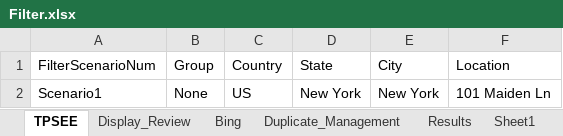
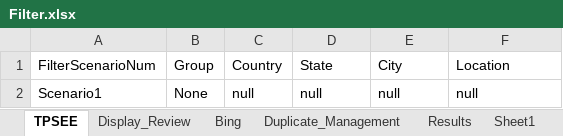
Before and after one commit to DAC-Projects/DACAutomation, an Excel workbook: data/Filter.xlsx, sheet TPSEE, drawn as a sheet; values as stored, in another font and other column widths than the file's, no borders; the diff names each change by its address in the sheet, - before the commit and + after, or states it on an @@ line.

```diff
--- a/data/Filter.xlsx (sheet TPSEE)
+++ b/data/Filter.xlsx (sheet TPSEE)
-C2 (Country): US
+C2 (Country): null
-D2 (State): New York
+D2 (State): null
-E2 (City): New York
+E2 (City): null
-F2 (Location): 101 Maiden Ln
+F2 (Location): null
```
Also changed, not shown: sheet BingZoom, sheet Sheet1, sheet Bing, sheet Zoom, data/GroupAndAccountKeywords.xlsx, 14 other files.
